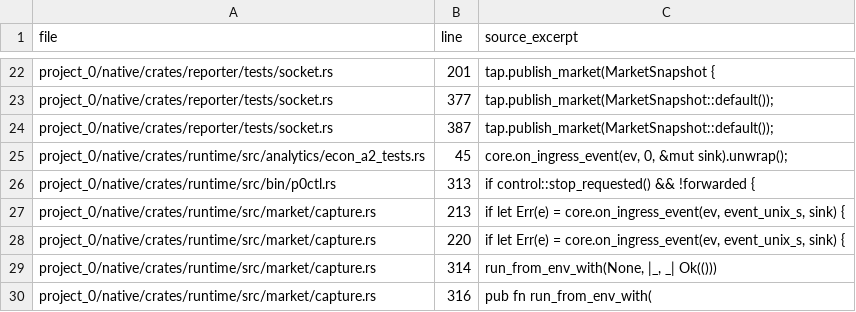
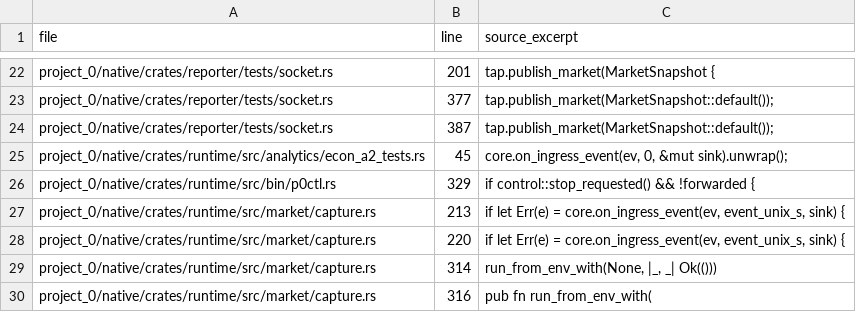
Before and after one commit to sawyerma/darkbot, a TSV file: project_0/docs/F0_VAR_PUSH_ANCHORS.tsv, drawn as a sheet; only a part is shown, gaps mark what is left out.

```diff
--- a/project_0/docs/F0_VAR_PUSH_ANCHORS.tsv
+++ b/project_0/docs/F0_VAR_PUSH_ANCHORS.tsv
@@ -25,3 +25,3 @@ project_0/native/crates/reporter/tests/socket.rs	387	tap.publish_market(MarketSn
 project_0/native/crates/runtime/src/analytics/econ_a2_tests.rs	45	core.on_ingress_event(ev, 0, &mut sink).unwrap();
-project_0/native/crates/runtime/src/bin/p0ctl.rs	313	if control::stop_requested() && !forwarded {
+project_0/native/crates/runtime/src/bin/p0ctl.rs	329	if control::stop_requested() && !forwarded {
 project_0/native/crates/runtime/src/market/capture.rs	213	if let Err(e) = core.on_ingress_event(ev, event_unix_s, sink) {
```
Also changed, not shown: project_0/docs/F0_VAR_ENV_REFERENCES.tsv, project_0/docs/F0_VAR_GUI_SURFACES.tsv, 5 other files.
